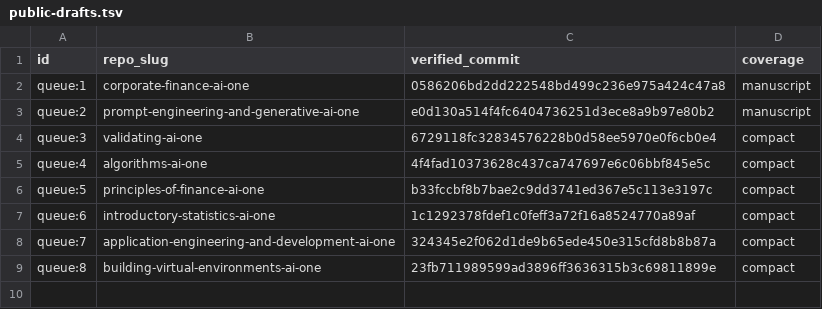
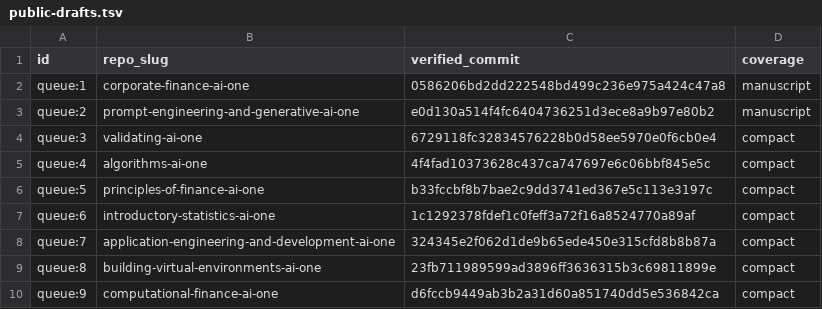
Before and after one commit to nikbearbrown/ai-plus-one-paper, a TSV file: book-queue/public-drafts.tsv, drawn as a sheet; the diff names each change by its address in the sheet, - before the commit and + after, or states it on an @@ line.

Commit message:
Link the public Computational Finance compact rough draft

```diff
--- a/book-queue/public-drafts.tsv
+++ b/book-queue/public-drafts.tsv
+row 10: queue:9 | computational-finance-ai-one | d6fccb9449ab3b2a31d60a851740dd5e536842ca | compact
```
Also changed, not shown: 1 other file.
